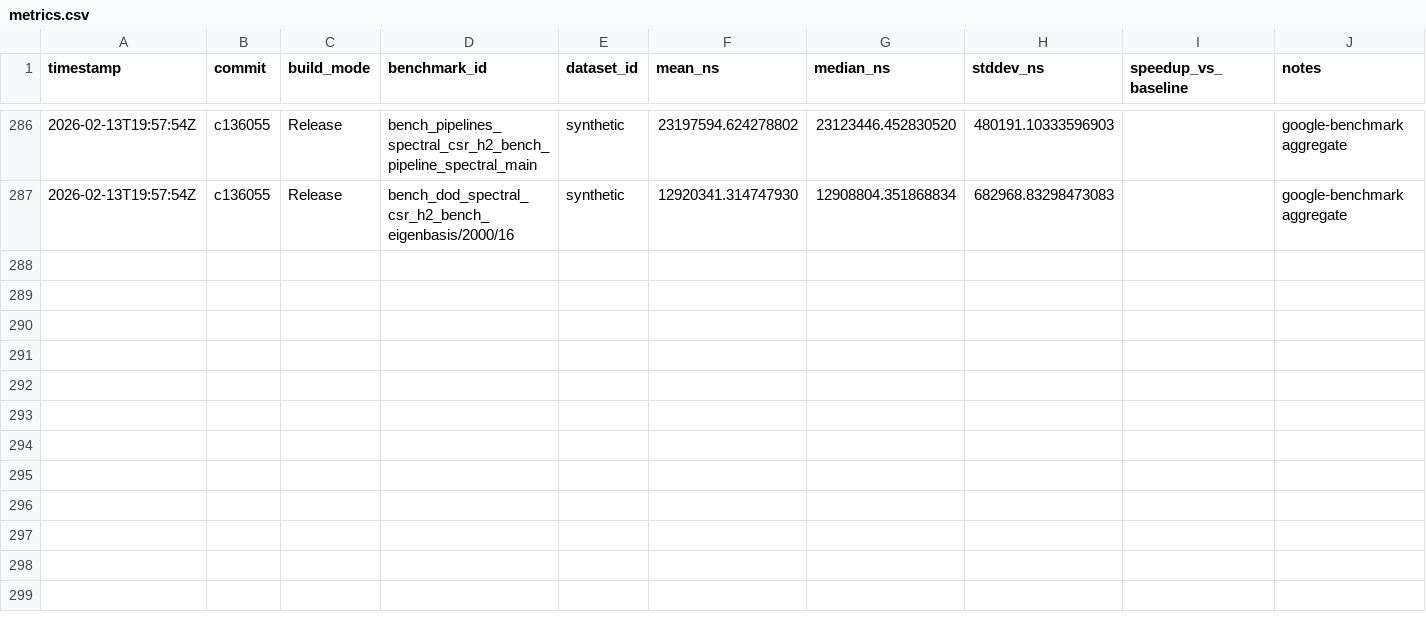
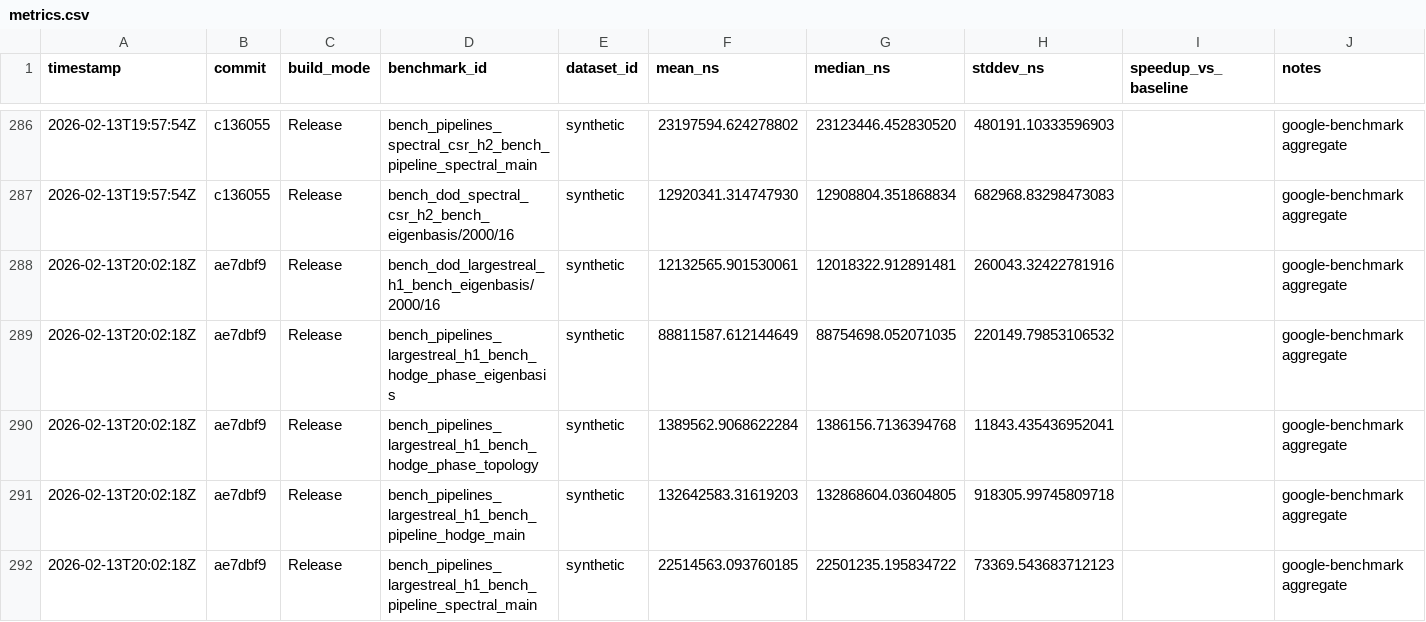
Before and after one commit to harnesslabs/igneous, a CSV file: notes/perf/metrics.csv, drawn as a sheet; only a part is shown, gaps mark what is left out; the diff names each change by its address in the sheet, - before the commit and + after, or states it on an @@ line.

Commit message:
perf(spectral): prefer largest-real ordering for markov basis

```diff
--- a/notes/perf/metrics.csv
+++ b/notes/perf/metrics.csv
+row 288: 2026-02-13T20:02:18Z | ae7dbf9 | Release | bench_dod_largestreal_h1_bench_eigenbasis/2000/16 | synthetic | 12132565.901530061 | 12018322.912891481 | 260043.32422781916 |  | google-benchmark aggregate
+row 289: 2026-02-13T20:02:18Z | ae7dbf9 | Release | bench_pipelines_largestreal_h1_bench_hodge_phase_eigenbasis | synthetic | 88811587.612144649 | 88754698.052071035 | 220149.79853106532 |  | google-benchmark aggregate
+row 290: 2026-02-13T20:02:18Z | ae7dbf9 | Release | bench_pipelines_largestreal_h1_bench_hodge_phase_topology | synthetic | 1389562.9068622284 | 1386156.7136394768 | 11843.435436952041 |  | google-benchmark aggregate
+row 291: 2026-02-13T20:02:18Z | ae7dbf9 | Release | bench_pipelines_largestreal_h1_bench_pipeline_hodge_main | synthetic | 132642583.31619203 | 132868604.03604805 | 918305.99745809718 |  | google-benchmark aggregate
+row 292: 2026-02-13T20:02:18Z | ae7dbf9 | Release | bench_pipelines_largestreal_h1_bench_pipeline_spectral_main | synthetic | 22514563.093760185 | 22501235.195834722 | 73369.543683712123 |  | google-benchmark aggregate
```
Also changed, not shown: 2 other files.
